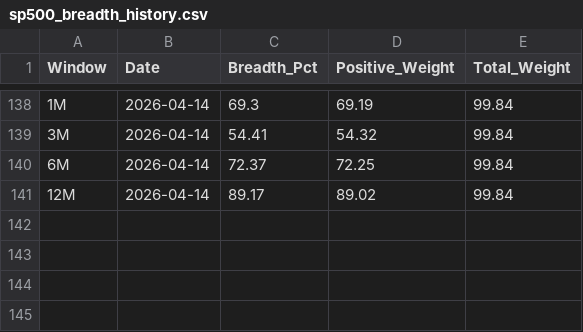
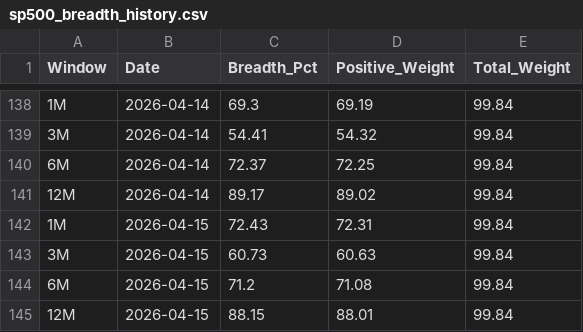
Before and after one commit to vpansare1/SPY-mkt-breadth, a CSV file: sp500_breadth_history.csv, drawn as a sheet; only a part is shown, gaps mark what is left out.

```diff
--- a/sp500_breadth_history.csv
+++ b/sp500_breadth_history.csv
@@ -141 +141,5 @@ Window,Date,Breadth_Pct,Positive_Weight,Total_Weight
 12M,2026-04-14,89.17,89.02,99.84
+1M,2026-04-15,72.43,72.31,99.84
+3M,2026-04-15,60.73,60.63,99.84
+6M,2026-04-15,71.2,71.08,99.84
+12M,2026-04-15,88.15,88.01,99.84
```
Also changed, not shown: 1 other file.
